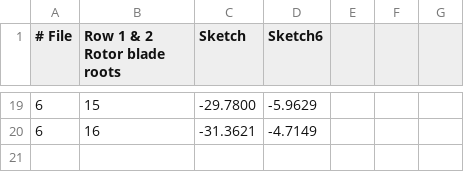
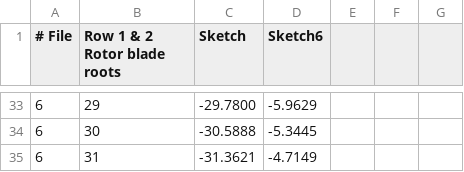
Before and after one commit to mattdennison77/arc-circle-fill, a CSV file: arc_circle_report.csv, drawn as a sheet; only a part is shown, gaps mark what is left out; addresses are those after the commit; the diff covers the shown part only; the diff names each change by its address in the sheet, - before the commit and + after, or states it on an @@ line.

```diff
--- a/arc_circle_report.csv
+++ b/arc_circle_report.csv
-B33 (Row 1 & 2 Rotor blade roots): 15
+B33 (Row 1 & 2 Rotor blade roots): 29
+row 34: 6 | 30 | -30.5888 | -5.3445
-B35 (Row 1 & 2 Rotor blade roots): 16
+B35 (Row 1 & 2 Rotor blade roots): 31
```
Also changed, not shown: 14 added rows and 17 edited cells elsewhere in this file, 1 other file.
